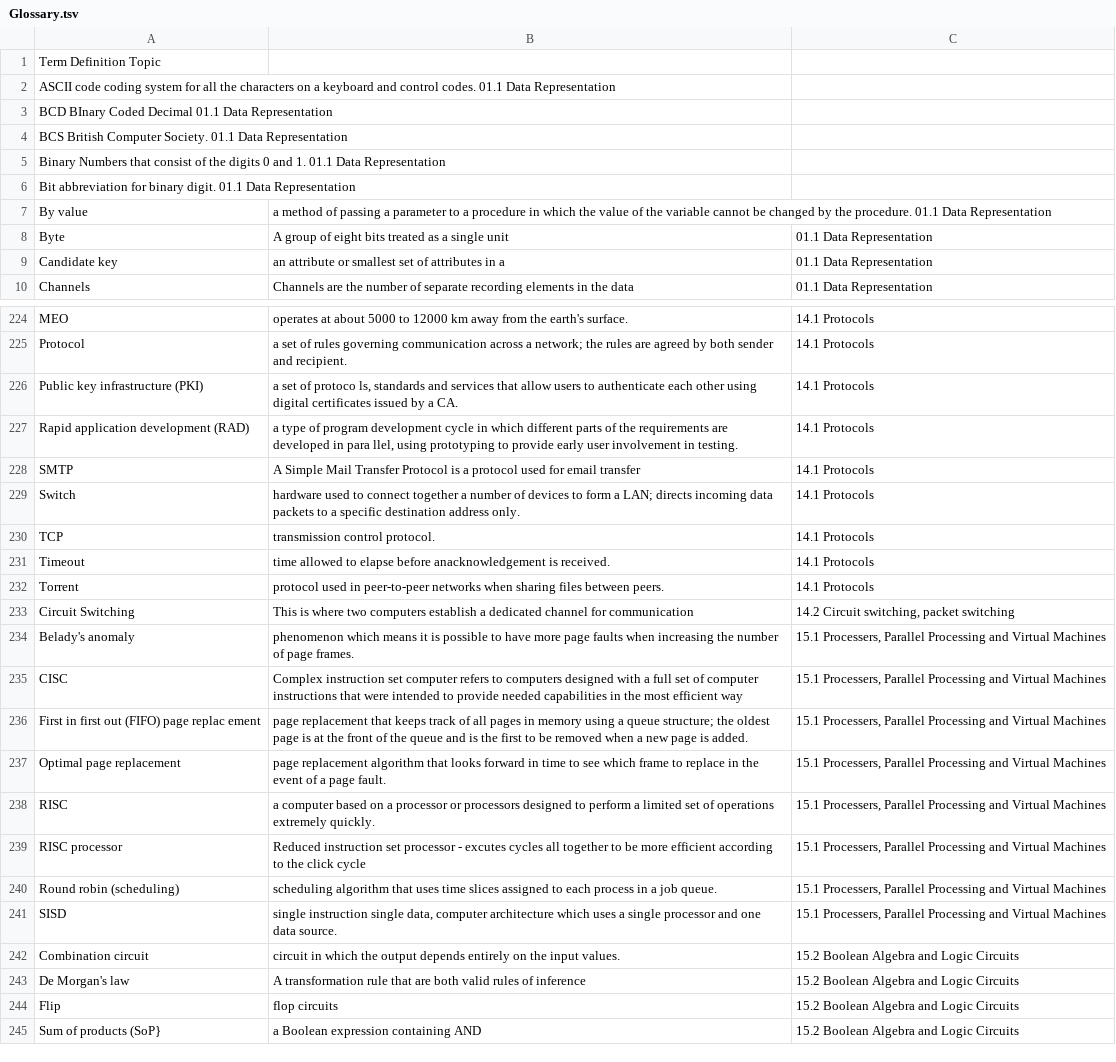
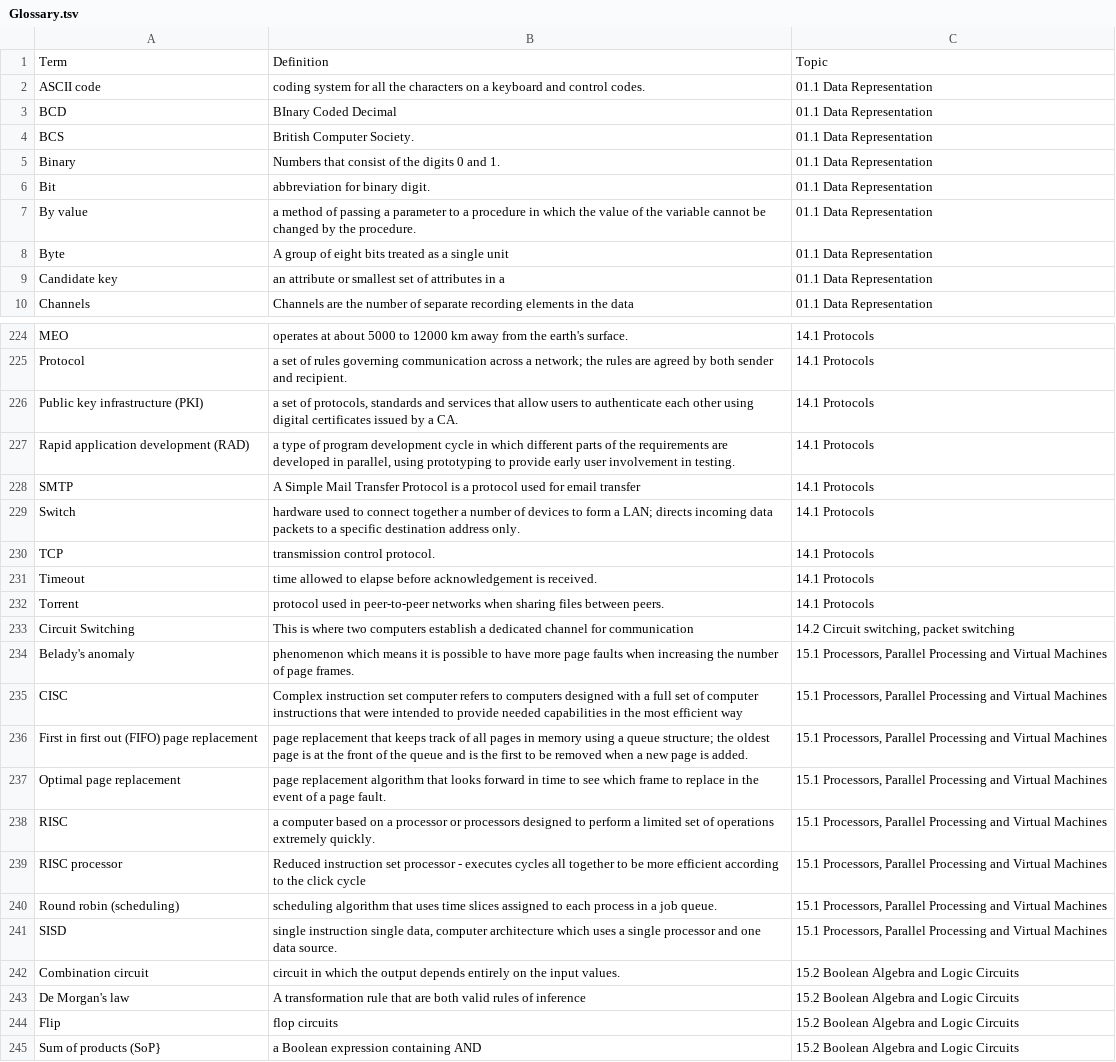
Before and after one commit to 202248SD/AS-Level-Capstone-Project, a TSV file: Glossary.tsv, drawn as a sheet; only a part is shown, gaps mark what is left out; removed rows and columns are numbered as before the commit, all else as after; the diff covers the shown part only; the diff names each change by its address in the sheet, - before the commit and + after, or states it on an @@ line.

Commit message:
Update Glossary.tsv

```diff
--- a/Glossary.tsv
+++ b/Glossary.tsv
-row 1: Term Definition Topic
-row 2: ASCII code coding system for all the characters on a keyboard and control codes. 01.1 Data Representation
-row 3: BCD BInary Coded Decimal 01.1 Data Representation
-row 4: BCS British Computer Society. 01.1 Data Representation
-row 5: Binary Numbers that consist of the digits 0 and 1. 01.1 Data Representation
-row 6: Bit abbreviation for binary digit. 01.1 Data Representation
+row 1: Term | Definition | Topic
+row 2: ASCII code | coding system for all the characters on a keyboard and control codes. | 01.1 Data Representation
+row 3: BCD | BInary Coded Decimal | 01.1 Data Representation
+row 4: BCS | British Computer Society. | 01.1 Data Representation
+row 5: Binary | Numbers that consist of the digits 0 and 1. | 01.1 Data Representation
+row 6: Bit | abbreviation for binary digit. | 01.1 Data Representation
-B7: …the procedure. 01.1 Data Representation
+B7: …the procedure.
-C7: (empty)
+C7: 01.1 Data Representation
-B226: …set of protoco ls, standards and…
+B226: …set of protocols, standards and…
-B227: …developed in para llel, using prototyping…
+B227: …developed in parallel, using prototyping…
-B231: …elapse before anacknowledgement is received.
+B231: …elapse before acknowledgement is received.
-C234:C241: 15.1 Processers, Parallel Processing…
+C234:C241: 15.1 Processors, Parallel Processing…
-A236: First in first out (FIFO) page replac ement
+A236: First in first out (FIFO) page replacement
-B239: …processor - excutes cycles all…
+B239: …processor - executes cycles all…
```
Also changed, not shown: 1 added row, 2 removed rows and 100 edited cells elsewhere in this file.
